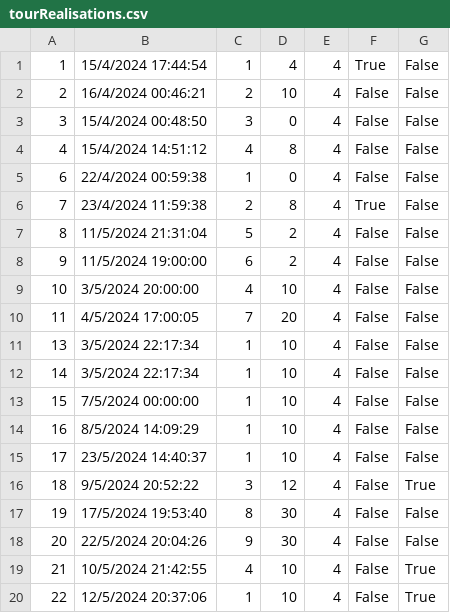
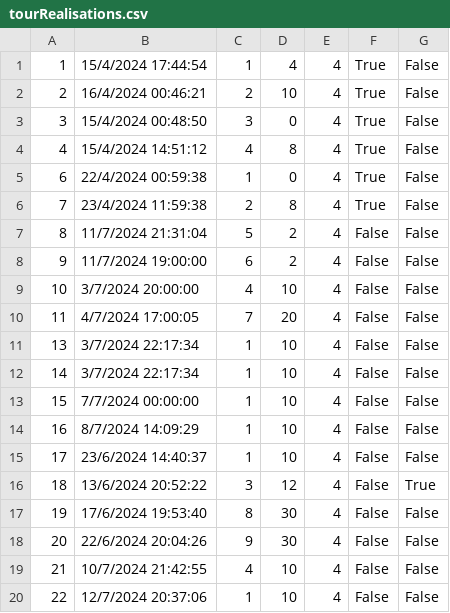
Before and after one commit to kzi-nastava/sims-ra-2024-group-5-team-d, a CSV file: Resources/Data/tourRealisations.csv, drawn as a sheet.

```diff
--- a/Resources/Data/tourRealisations.csv
+++ b/Resources/Data/tourRealisations.csv
@@ -1,20 +1,20 @@
 1|15/4/2024 17:44:54|1|4|4|True|False
-2|16/4/2024 00:46:21|2|10|4|False|False
-3|15/4/2024 00:48:50|3|0|4|False|False
-4|15/4/2024 14:51:12|4|8|4|False|False
-6|22/4/2024 00:59:38|1|0|4|False|False
+2|16/4/2024 00:46:21|2|10|4|True|False
+3|15/4/2024 00:48:50|3|0|4|True|False
+4|15/4/2024 14:51:12|4|8|4|True|False
+6|22/4/2024 00:59:38|1|0|4|True|False
 7|23/4/2024 11:59:38|2|8|4|True|False
-8|11/5/2024 21:31:04|5|2|4|False|False
-9|11/5/2024 19:00:00|6|2|4|False|False
-10|3/5/2024 20:00:00|4|10|4|False|False
-11|4/5/2024 17:00:05|7|20|4|False|False
-13|3/5/2024 22:17:34|1|10|4|False|False
-14|3/5/2024 22:17:34|1|10|4|False|False
-15|7/5/2024 00:00:00|1|10|4|False|False
-16|8/5/2024 14:09:29|1|10|4|False|False
-17|23/5/2024 14:40:37|1|10|4|False|False
-18|9/5/2024 20:52:22|3|12|4|False|True
-19|17/5/2024 19:53:40|8|30|4|False|False
-20|22/5/2024 20:04:26|9|30|4|False|False
-21|10/5/2024 21:42:55|4|10|4|False|True
-22|12/5/2024 20:37:06|1|10|4|False|True
+8|11/7/2024 21:31:04|5|2|4|False|False
+9|11/7/2024 19:00:00|6|2|4|False|False
+10|3/7/2024 20:00:00|4|10|4|False|False
+11|4/7/2024 17:00:05|7|20|4|False|False
+13|3/7/2024 22:17:34|1|10|4|False|False
+14|3/7/2024 22:17:34|1|10|4|False|False
+15|7/7/2024 00:00:00|1|10|4|False|False
+16|8/7/2024 14:09:29|1|10|4|False|False
+17|23/6/2024 14:40:37|1|10|4|False|False
+18|13/6/2024 20:52:22|3|12|4|False|True
+19|17/6/2024 19:53:40|8|30|4|False|False
+20|22/6/2024 20:04:26|9|30|4|False|False
+21|10/7/2024 21:42:55|4|10|4|False|False
+22|12/7/2024 20:37:06|1|10|4|False|False
```
Also changed, not shown: Resources/Data/checkPoints.csv, Resources/Data/tourGuests.csv, 3 other files.
